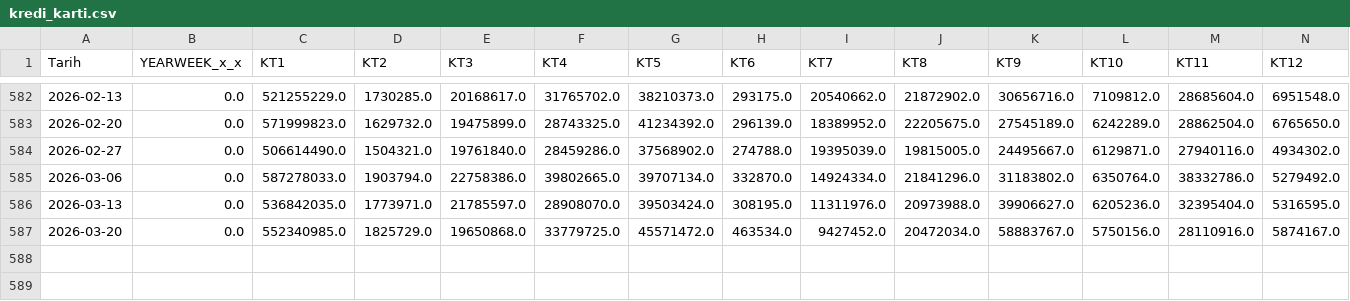
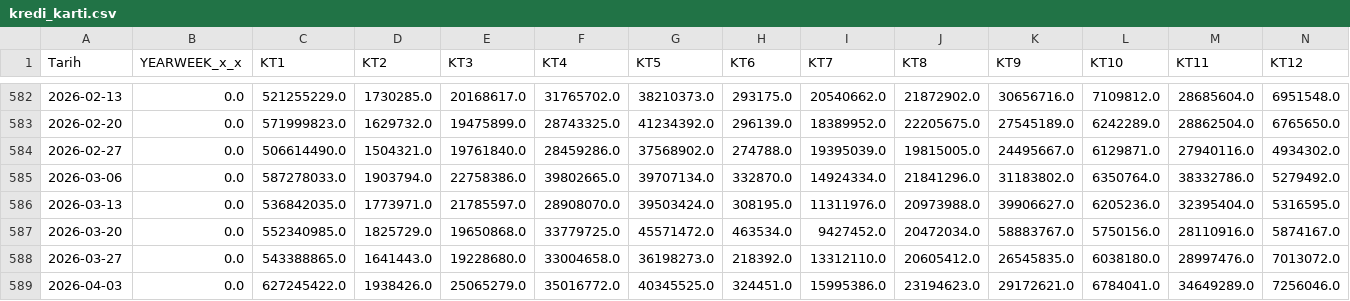
Before and after one commit to selimabi-sai/Sai-Makro, a CSV file: makro_data/kredi_karti.csv, drawn as a sheet; only a part is shown, gaps mark what is left out; rows hold the shown columns only; the diff names each change by its address in the sheet, - before the commit and + after, or states it on an @@ line.

```diff
--- a/makro_data/kredi_karti.csv
+++ b/makro_data/kredi_karti.csv
+row 588: 2026-03-27 | 0.0 | 543388865.0 | 1641443.0 | 19228680.0 | 33004658.0 | 36198273.0 | 218392.0 | 13312110.0 | 20605412.0 | 26545835.0 | 6038180.0 | 28997476.0 | 7013072.0
+row 589: 2026-04-03 | 0.0 | 627245422.0 | 1938426.0 | 25065279.0 | 35016772.0 | 40345525.0 | 324451.0 | 15995386.0 | 23194623.0 | 29172621.0 | 6784041.0 | 34649289.0 | 7256046.0
```
Also changed, not shown: makro_data/enflasyon.csv, makro_data/konut.csv, 3 other files.
